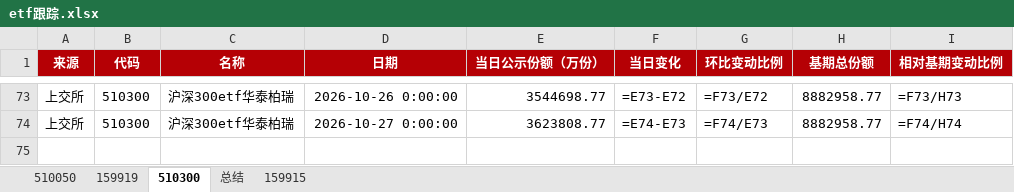
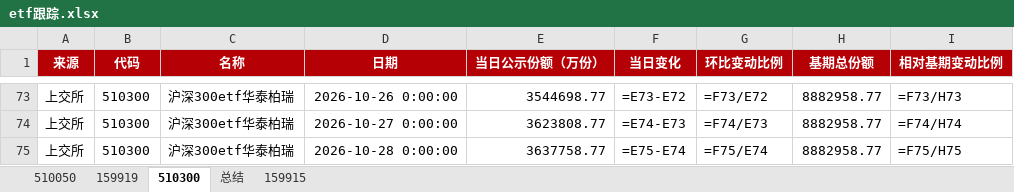
Before and after one commit to steve849739/Etf-tracker, an Excel workbook: etf跟踪.xlsx, sheet 510300, drawn as a sheet; only a part is shown, gaps mark what is left out; values as stored, in another font and other column widths than the file's, no borders; formulas without a stored value are shown as written; the diff names each change by its address in the sheet, - before the commit and + after, or states it on an @@ line.

```diff
--- a/etf跟踪.xlsx (sheet 510300)
+++ b/etf跟踪.xlsx (sheet 510300)
+row 75: 上交所 | 510300 | 沪深300etf华泰柏瑞 | 2026-10-28 0:00:00 | 3637758.77 | =E75-E74 | =F75/E74 | 8882958.77 | =F75/H75
```
Also changed, not shown: sheet 510050, sheet 159919, sheet 159915, sheet 总结, 2 other files.
